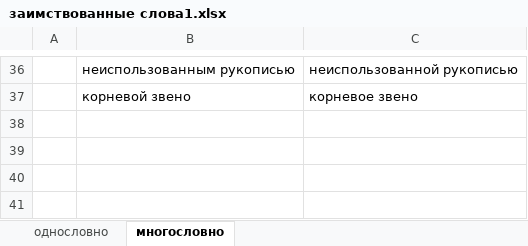
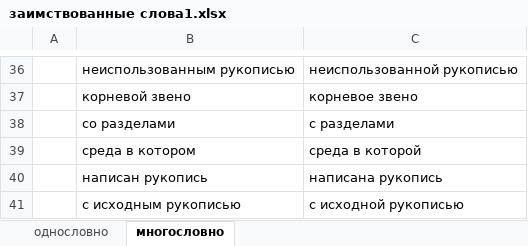
Before and after one commit to rust-lang-ru/book, an Excel workbook: заимствованные слова1.xlsx, sheet многословно, drawn as a sheet; only a part is shown, gaps mark what is left out; values as stored, in another font and other column widths than the file's, no borders; the diff names each change by its address in the sheet, - before the commit and + after, or states it on an @@ line.

```diff
--- a/заимствованные слова1.xlsx (sheet многословно)
+++ b/заимствованные слова1.xlsx (sheet многословно)
+row 38:  | со разделами | с разделами
+row 39:  | среда в котором | среда в которой
+row 40:  | написан рукопись | написана рукопись
+row 41:  | с исходным рукописью | с исходной рукописью
```
Also changed, not shown: sheet однословно, 40 other files.
